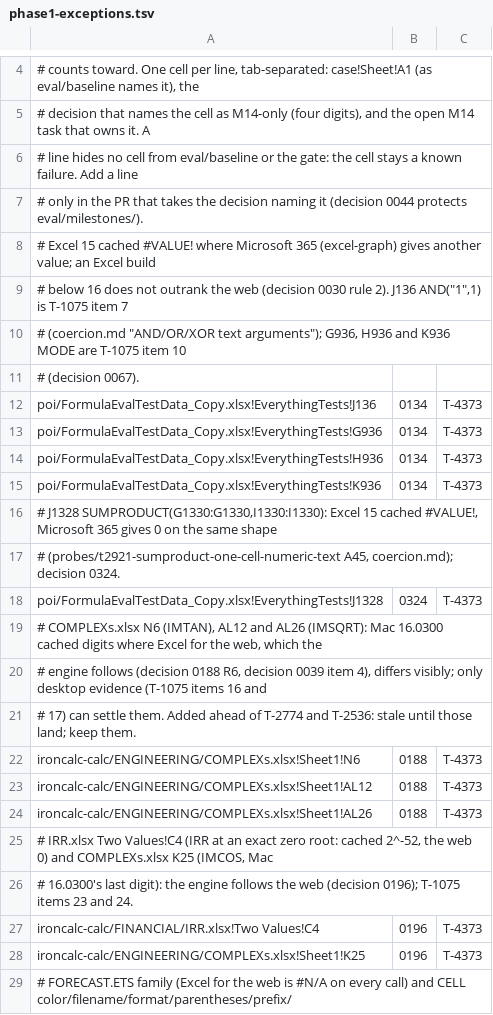
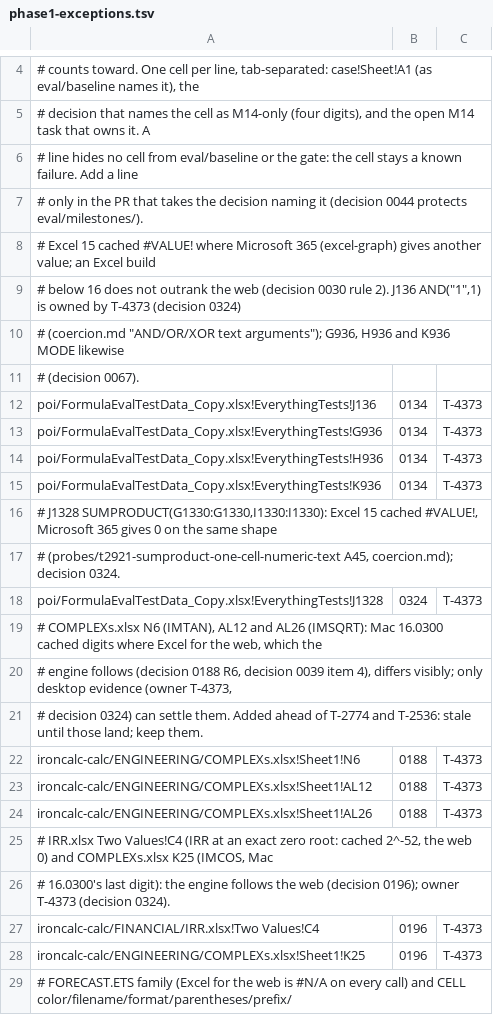
Before and after one commit to SteveCoInc/rustsheet, a TSV file: eval/milestones/phase1-exceptions.tsv, drawn as a sheet; only a part is shown, gaps mark what is left out.

```diff
--- a/eval/milestones/phase1-exceptions.tsv
+++ b/eval/milestones/phase1-exceptions.tsv
@@ -8,4 +8,4 @@
 # Excel 15 cached #VALUE! where Microsoft 365 (excel-graph) gives another value; an Excel build
-# below 16 does not outrank the web (decision 0030 rule 2). J136 AND("1",1) is T-1075 item 7
-# (coercion.md "AND/OR/XOR text arguments"); G936, H936 and K936 MODE are T-1075 item 10
+# below 16 does not outrank the web (decision 0030 rule 2). J136 AND("1",1) is owned by T-4373 (decision 0324)
+# (coercion.md "AND/OR/XOR text arguments"); G936, H936 and K936 MODE likewise
 # (decision 0067).
@@ -19,4 +19,4 @@ poi/FormulaEvalTestData_Copy.xlsx!EverythingTests!J1328	0324	T-4373
 # COMPLEXs.xlsx N6 (IMTAN), AL12 and AL26 (IMSQRT): Mac 16.0300 cached digits where Excel for the web, which the
-# engine follows (decision 0188 R6, decision 0039 item 4), differs visibly; only desktop evidence (T-1075 items 16 and
-# 17) can settle them. Added ahead of T-2774 and T-2536: stale until those land; keep them.
+# engine follows (decision 0188 R6, decision 0039 item 4), differs visibly; only desktop evidence (owner T-4373,
+# decision 0324) can settle them. Added ahead of T-2774 and T-2536: stale until those land; keep them.
 ironcalc-calc/ENGINEERING/COMPLEXs.xlsx!Sheet1!N6	0188	T-4373
@@ -25,3 +25,3 @@ ironcalc-calc/ENGINEERING/COMPLEXs.xlsx!Sheet1!AL26	0188	T-4373
 # IRR.xlsx Two Values!C4 (IRR at an exact zero root: cached 2^-52, the web 0) and COMPLEXs.xlsx K25 (IMCOS, Mac
-# 16.0300's last digit): the engine follows the web (decision 0196); T-1075 items 23 and 24.
+# 16.0300's last digit): the engine follows the web (decision 0196); owner T-4373 (decision 0324).
 ironcalc-calc/FINANCIAL/IRR.xlsx!Two Values!C4	0196	T-4373
```
Also changed, not shown: eval/milestones/exit-exceptions.tsv, 2 other files.
